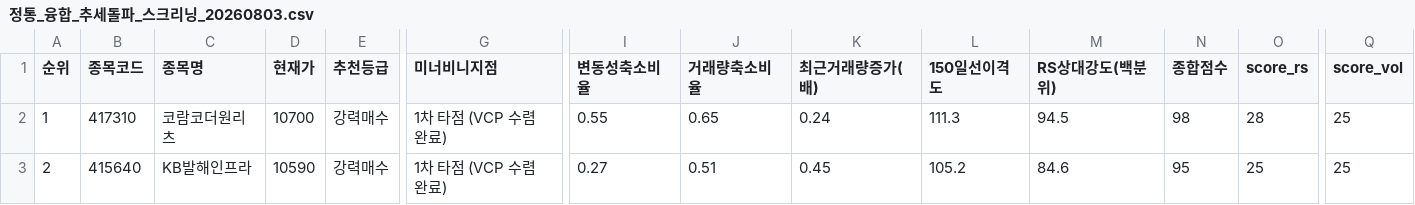
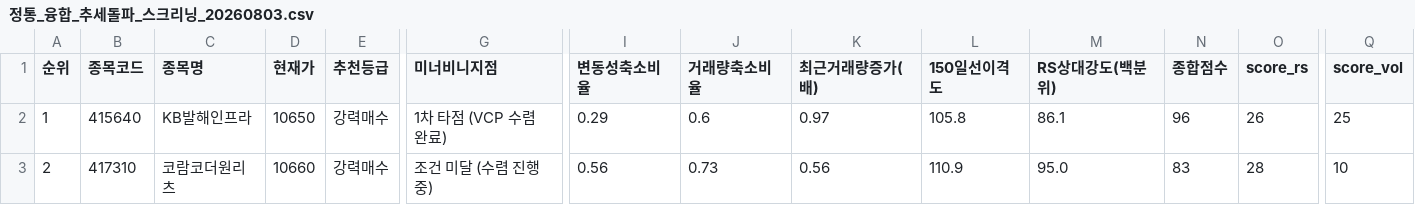
Before and after one commit to nicegoodguy84/korea_stock, a CSV file: 정통_융합_추세돌파_스크리닝_20260803.csv, drawn as a sheet; only a part is shown, gaps mark what is left out; the diff covers the shown part only; the diff names each change by its address in the sheet, - before the commit and + after, or states it on an @@ line.

```diff
--- a/정통_융합_추세돌파_스크리닝_20260803.csv
+++ b/정통_융합_추세돌파_스크리닝_20260803.csv
-B2 (종목코드): 417310
+B2 (종목코드): 415640
-C2 (종목명): 코람코더원리츠
+C2 (종목명): KB발해인프라
-D2 (현재가): 10700
+D2 (현재가): 10650
-I2 (변동성축소비율): 0.55
+I2 (변동성축소비율): 0.29
-J2 (거래량축소비율): 0.65
+J2 (거래량축소비율): 0.6
-K2 (최근거래량증가(배)): 0.24
+K2 (최근거래량증가(배)): 0.97
-L2 (150일선이격도): 111.3
+L2 (150일선이격도): 105.8
-M2 (RS상대강도(백분위)): 94.5
+M2 (RS상대강도(백분위)): 86.1
-N2 (종합점수): 98
+N2 (종합점수): 96
-O2 (score_rs): 28
+O2 (score_rs): 26
-B3 (종목코드): 415640
+B3 (종목코드): 417310
-C3 (종목명): KB발해인프라
+C3 (종목명): 코람코더원리츠
-D3 (현재가): 10590
+D3 (현재가): 10660
-G3 (미너비니지점): 1차 타점 (VCP 수렴 완료)
+G3 (미너비니지점): 조건 미달 (수렴 진행중)
-I3 (변동성축소비율): 0.27
+I3 (변동성축소비율): 0.56
-J3 (거래량축소비율): 0.51
+J3 (거래량축소비율): 0.73
-K3 (최근거래량증가(배)): 0.45
+K3 (최근거래량증가(배)): 0.56
-L3 (150일선이격도): 105.2
+L3 (150일선이격도): 110.9
-M3 (RS상대강도(백분위)): 84.6
+M3 (RS상대강도(백분위)): 95.0
-N3 (종합점수): 95
+N3 (종합점수): 83
-O3 (score_rs): 25
+O3 (score_rs): 28
-Q3 (score_vol): 25
+Q3 (score_vol): 10
```
Also changed, not shown: 173 edited cells elsewhere in this file, 2 other files.
